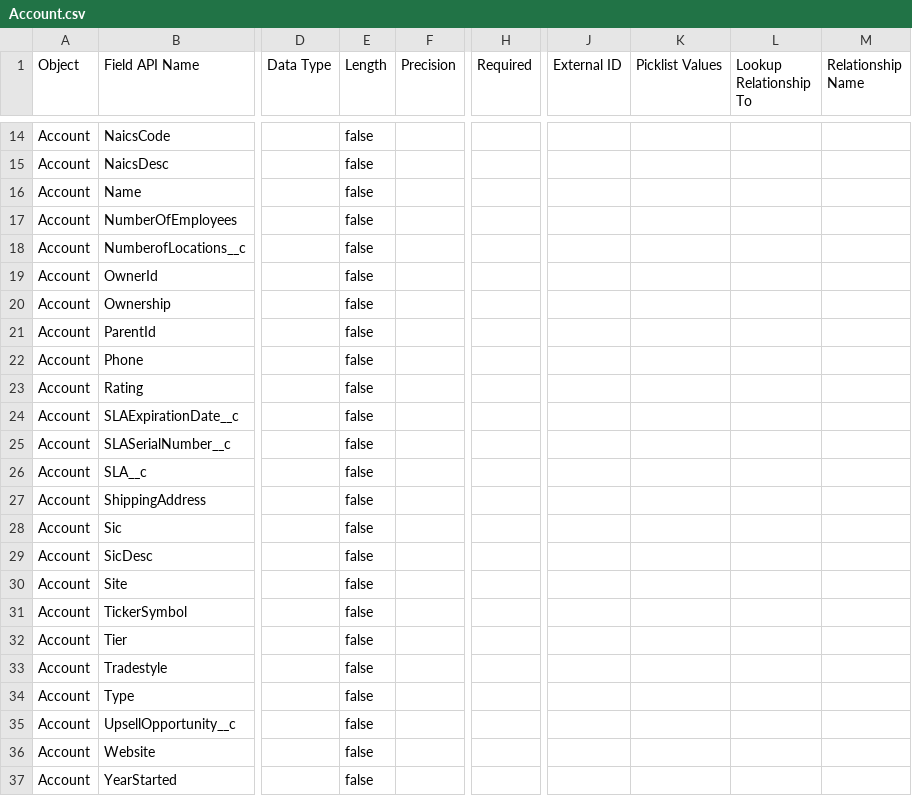
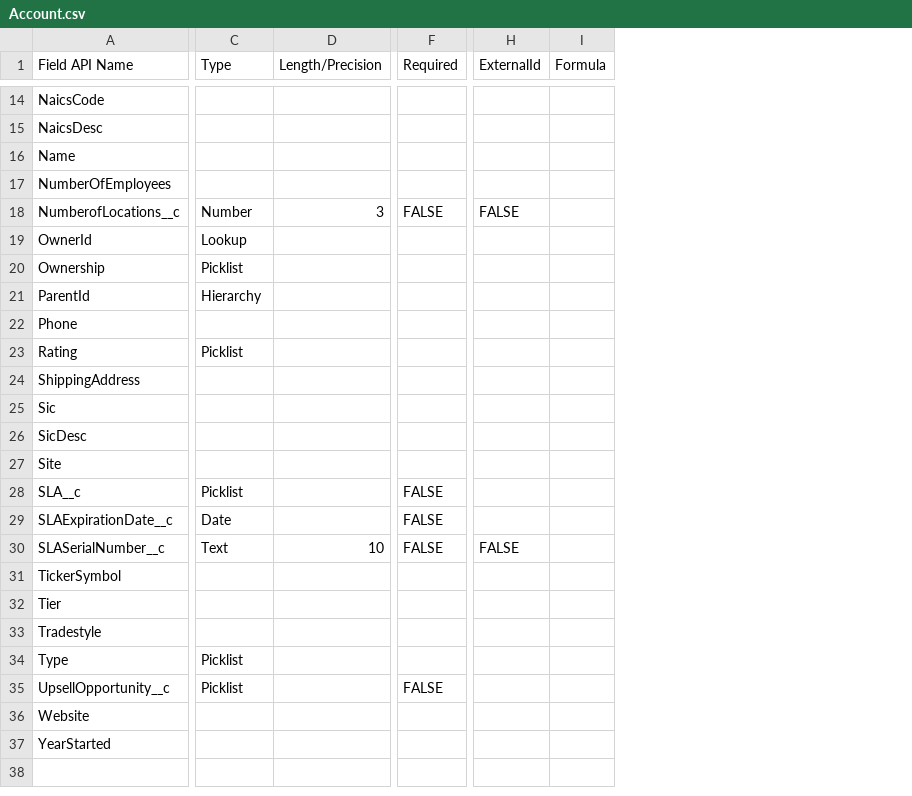
Before and after one commit to rpatelglobant/GEAI, a CSV file: GEAI_Hackathon2/Data Dictionary/Account.csv, drawn as a sheet; only a part is shown, gaps mark what is left out; removed rows and columns are numbered as before the commit, all else as after; rows hold the shown columns only; the diff covers the shown part only; the diff names each change by its address in the sheet, - before the commit and + after, or states it on an @@ line.

Commit message:
file changes

```diff
--- a/GEAI_Hackathon2/Data Dictionary/Account.csv
+++ b/GEAI_Hackathon2/Data Dictionary/Account.csv
-column A (Object), rows 14-23: all Account; rows 27-37: all Account
-column E (Length), rows 14-23: all false; rows 27-37: all false
-column F (Precision), empty
+column D (Length/Precision), row 18: 3
-column H (Required), empty
+column F (Required), row 18: FALSE; row 35: FALSE
-column J (External ID), empty
-column K (Picklist Values), empty
-column L (Lookup Relationship To), empty
-column M (Relationship Name), empty
+column H (ExternalId), row 18: FALSE
+column I (Formula), empty
-C1: Data Type
+C1: Type
-C18 (Type): (empty)
+C18 (Type): Number
-C19 (Type): (empty)
+C19 (Type): Lookup
-C20 (Type): (empty)
+C20 (Type): Picklist
-C21 (Type): (empty)
+C21 (Type): Hierarchy
-C23 (Type): (empty)
+C23 (Type): Picklist
-row 24: Account | SLAExpirationDate__c |  | false
-row 25: Account | SLASerialNumber__c |  | false
-row 26: Account | SLA__c |  | false
+row 28: SLA__c | Picklist |  | FALSE
+row 29: SLAExpirationDate__c | Date |  | FALSE
+row 30: SLASerialNumber__c | Text | 10 | FALSE | FALSE
-C34:C35 (Type): (empty)
+C34:C35 (Type): Picklist
```
Also changed, not shown: 7 edited cells elsewhere in this file.
